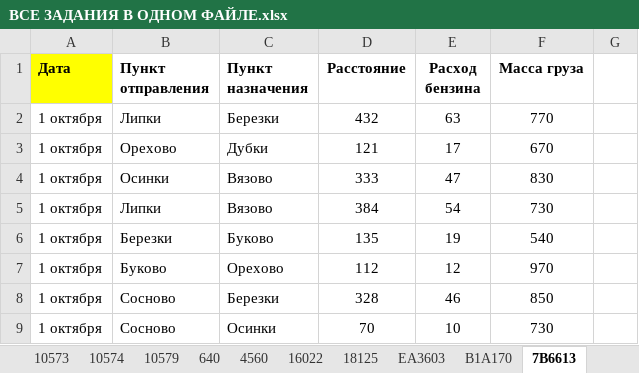
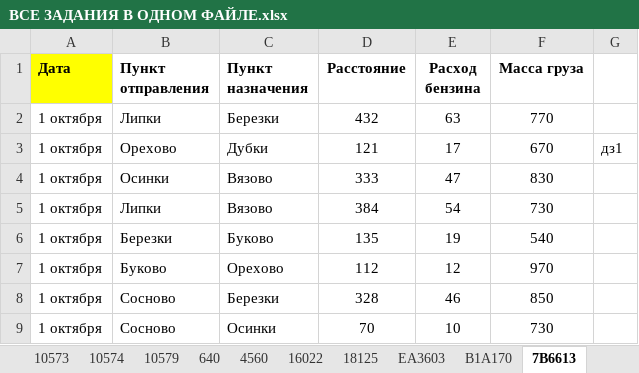
Before and after one commit to GannaMath2026/trenager_programs, an Excel workbook: json_files/СТРУКТУРА ОГЭ ИНФОРМАТИКА/14/ВСЕ ЗАДАНИЯ В ОДНОМ ФАЙЛЕ.xlsx, sheet 7B6613, drawn as a sheet; only a part is shown; values as stored, in another font and other column widths than the file's, no borders; the diff names each change by its address in the sheet, - before the commit and + after, or states it on an @@ line.

```diff
--- a/json_files/СТРУКТУРА ОГЭ ИНФОРМАТИКА/14/ВСЕ ЗАДАНИЯ В ОДНОМ ФАЙЛЕ.xlsx (sheet 7B6613)
+++ b/json_files/СТРУКТУРА ОГЭ ИНФОРМАТИКА/14/ВСЕ ЗАДАНИЯ В ОДНОМ ФАЙЛЕ.xlsx (sheet 7B6613)
-G3: (empty)
+G3: дз1
```
Also changed, not shown: sheet 6AD217, sheet 161D29, 13 other files.
